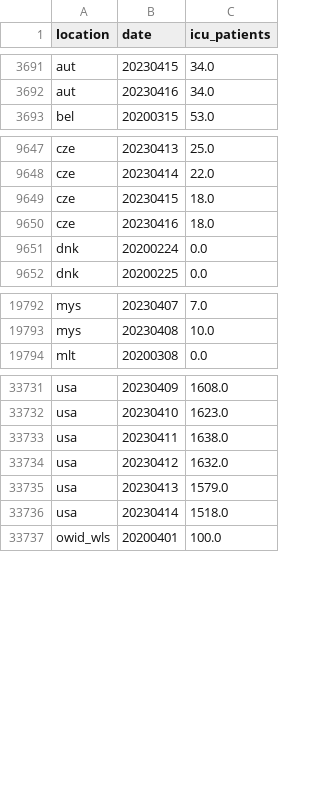
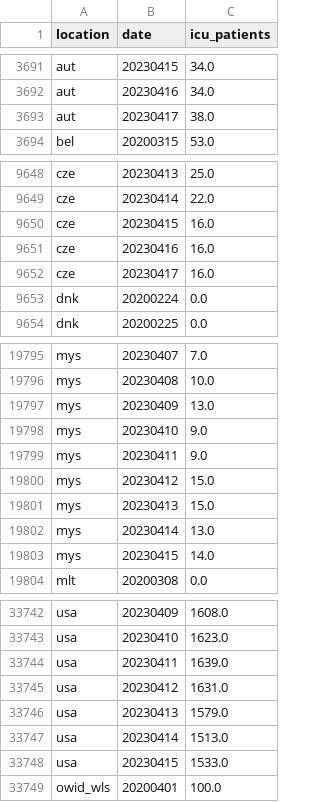
Before and after one commit to open-numbers/ddf--owid--covid_19, a CSV file: ddf--datapoints--icu_patients--by--location--date.csv, drawn as a sheet; only a part is shown, gaps mark what is left out; the diff covers the shown part only.

```diff
--- a/ddf--datapoints--icu_patients--by--location--date.csv
+++ b/ddf--datapoints--icu_patients--by--location--date.csv
@@ -3692,2 +3692,3 @@ aut,20230415,34.0
 aut,20230416,34.0
+aut,20230417,38.0
 bel,20200315,53.0
@@ -9648,4 +9649,5 @@ cze,20230413,25.0
 cze,20230414,22.0
-cze,20230415,18.0
-cze,20230416,18.0
+cze,20230415,16.0
+cze,20230416,16.0
+cze,20230417,16.0
 dnk,20200224,0.0
@@ -19793,2 +19796,9 @@ mys,20230407,7.0
 mys,20230408,10.0
+mys,20230409,13.0
+mys,20230410,9.0
+mys,20230411,9.0
+mys,20230412,15.0
+mys,20230413,15.0
+mys,20230414,13.0
+mys,20230415,14.0
 mlt,20200308,0.0
@@ -33732,6 +33743,7 @@ usa,20230409,1608.0
 usa,20230410,1623.0
-usa,20230411,1638.0
-usa,20230412,1632.0
+usa,20230411,1639.0
+usa,20230412,1631.0
 usa,20230413,1579.0
-usa,20230414,1518.0
+usa,20230414,1513.0
+usa,20230415,1533.0
 owid_wls,20200401,100.0
```
Also changed, not shown: 2 added rows and 4 edited cells elsewhere in this file, ddf--datapoints--hosp_patients--by--location--date.csv, ddf--datapoints--hosp_patients_per_million--by--location--date.csv, 25 other files.
